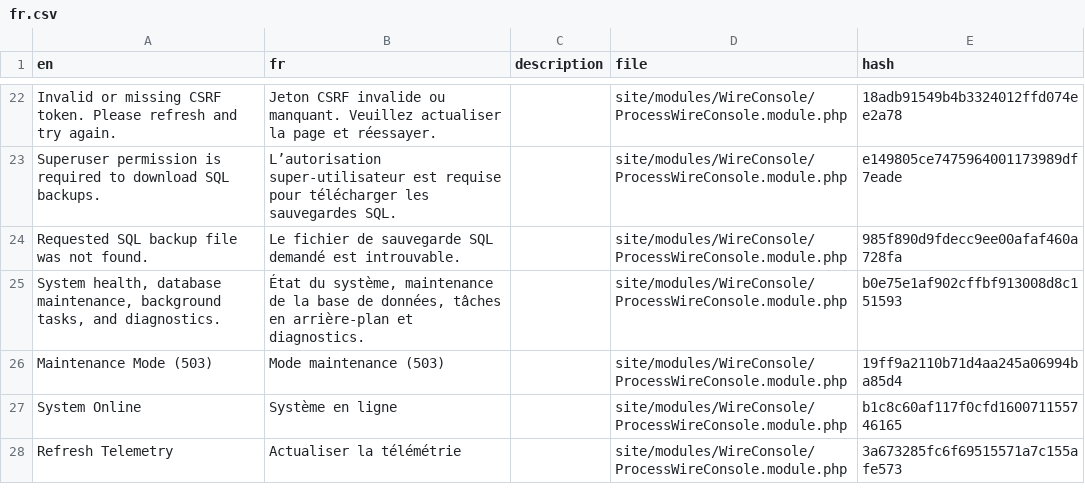
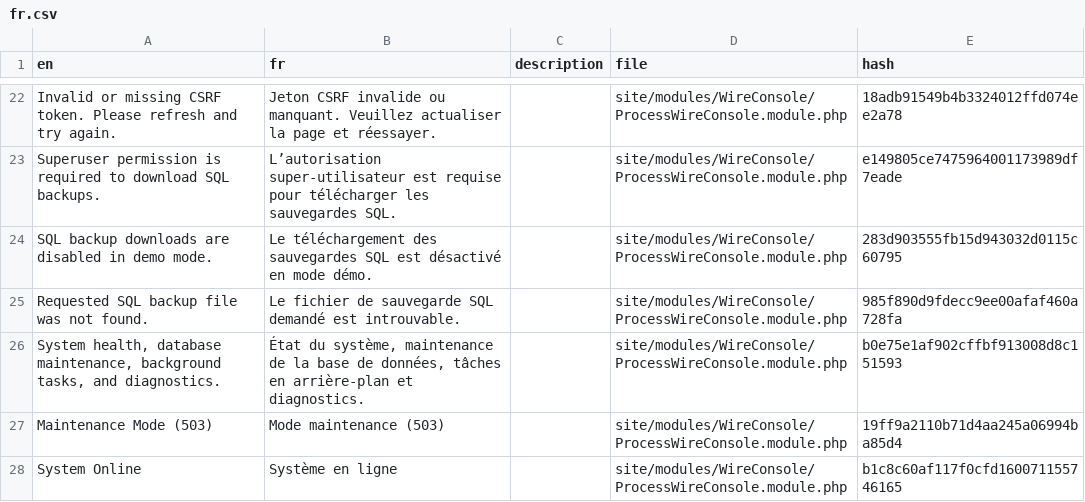
Before and after one commit to trk/WireConsole, a CSV file: languages/fr.csv, drawn as a sheet; only a part is shown, gaps mark what is left out; the shorter side is filled out with more unchanged rows; the diff covers the shown part only; the diff names each change by its address in the sheet, - before the commit and + after, or states it on an @@ line.

```diff
--- a/languages/fr.csv
+++ b/languages/fr.csv
+row 24: SQL backup downloads are disabled in demo mode. | Le téléchargement des sauvegardes SQL est désactivé en mode démo. |  | site/modules/WireConsole/ProcessWireConsole.module.php | 283d903555fb15d943032d0115c60795
```
Also changed, not shown: 8 added rows elsewhere in this file, languages/de.csv, languages/en.csv, 3 other files.
